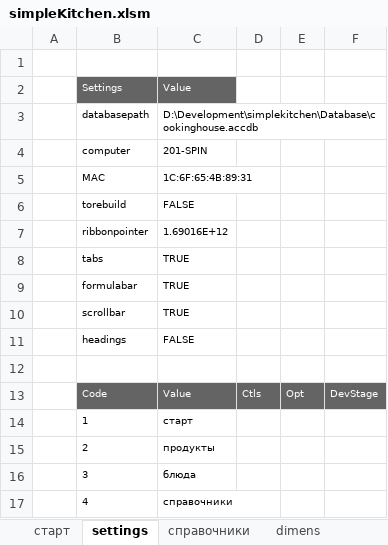
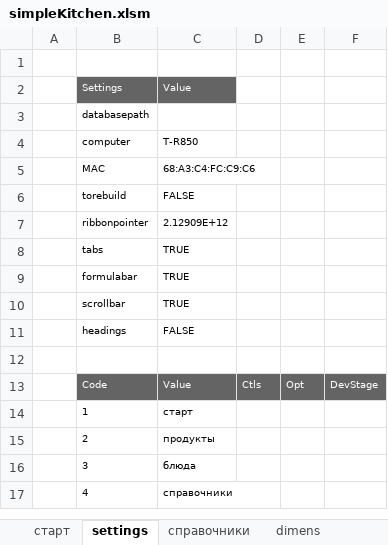
Before and after one commit to myshkarus/simplekitchen, an Excel workbook: simpleKitchen.xlsm, sheet settings, drawn as a sheet; values as stored, in another font and other column widths than the file's, no borders; the diff names each change by its address in the sheet, - before the commit and + after, or states it on an @@ line.

Commit message:
Restore (virus protection)

```diff
--- a/simpleKitchen.xlsm (sheet settings)
+++ b/simpleKitchen.xlsm (sheet settings)
-C3: D:\Development\simplekitchen\Database\cookinghouse.accdb
+C3: (empty)
-C4: 201-SPIN
+C4: T-R850
-C5: 1C:6F:65:4B:89:31
+C5: 68:A3:C4:FC:C9:C6
-C7: 1.69016E+12
+C7: 2.12909E+12
```
Also changed, not shown: other sheet tabs, charts or pictures.
